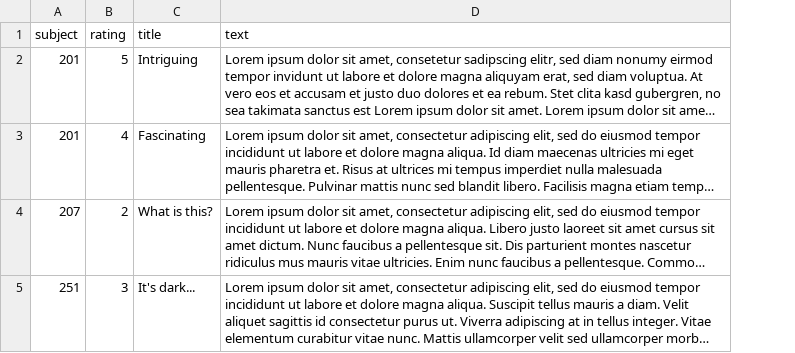
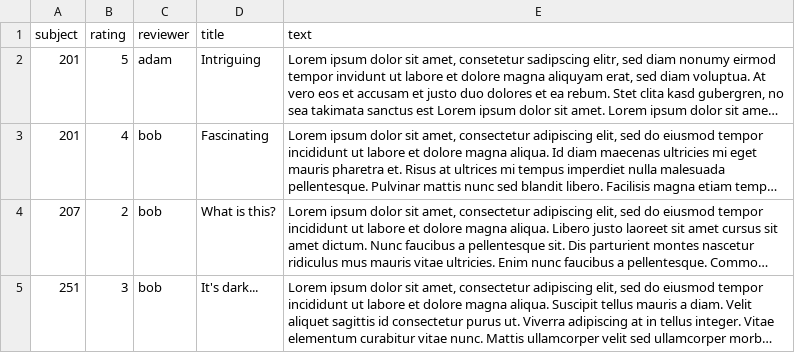
Before and after one commit to SAP-samples/cloud-cap-samples, a CSV file: reviews/db/data/sap.capire.reviews-Reviews.csv, drawn as a sheet; long unchanged cells end in …; the diff names each change by its address in the sheet, - before the commit and + after, or states it on an @@ line.

```diff
--- a/reviews/db/data/sap.capire.reviews-Reviews.csv
+++ b/reviews/db/data/sap.capire.reviews-Reviews.csv
+column C (reviewer), rows 2-5: adam | bob | bob | bob
```
Also changed, not shown: 1 other file.
